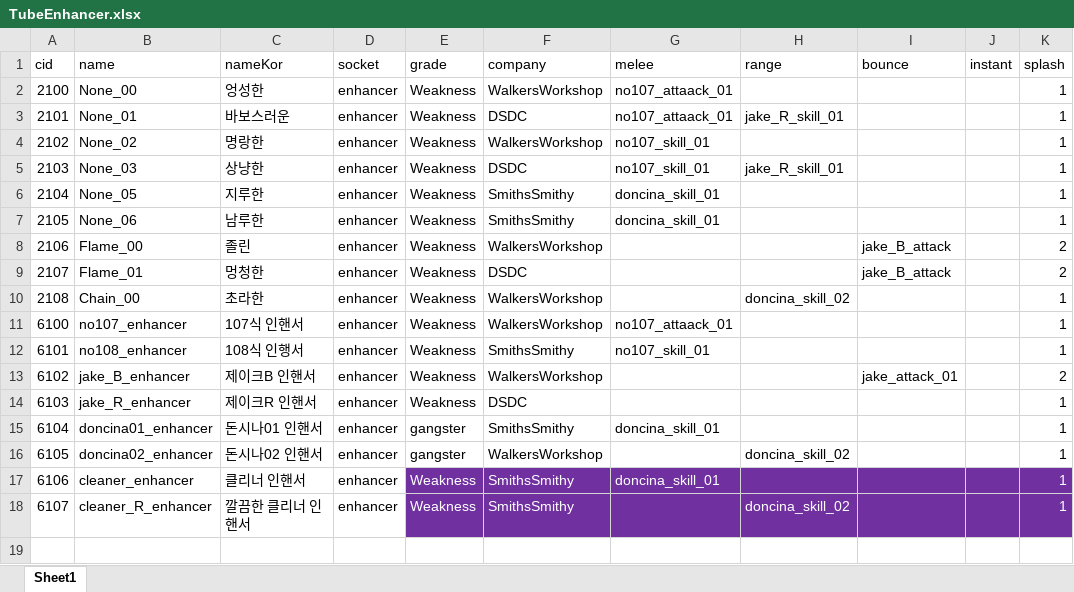
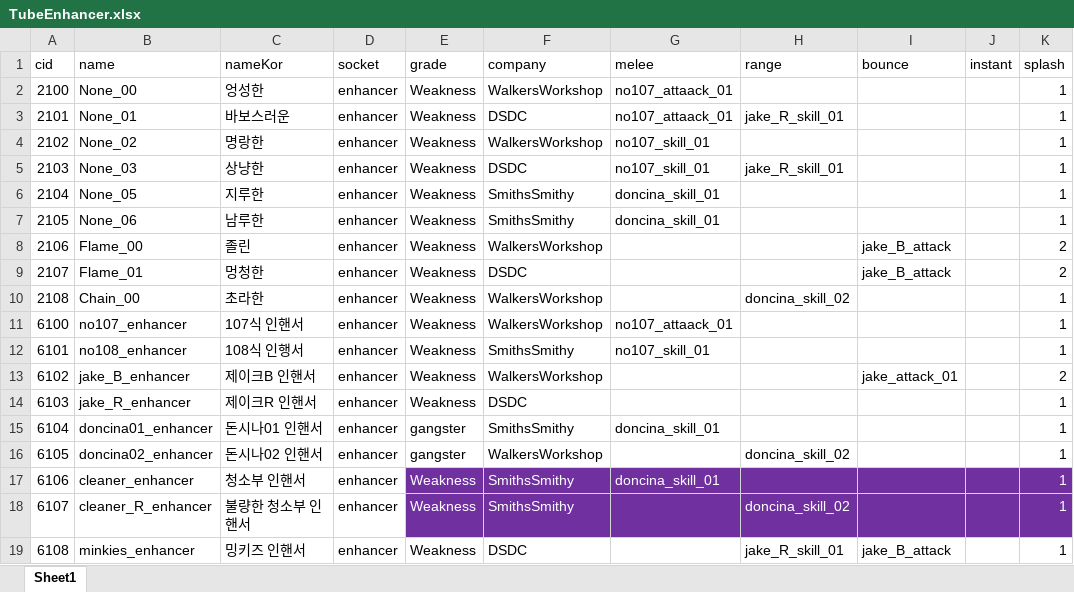
Before and after one commit to WolfPack-1/2D-Side-View-Roguelike, an Excel workbook: DesignDocs/VariableData/TubeEnhancer.xlsx, sheet Sheet1, drawn as a sheet; values as stored, in another font and other column widths than the file's, no borders; the diff names each change by its address in the sheet, - before the commit and + after, or states it on an @@ line.

```diff
--- a/DesignDocs/VariableData/TubeEnhancer.xlsx (sheet Sheet1)
+++ b/DesignDocs/VariableData/TubeEnhancer.xlsx (sheet Sheet1)
-C17 (nameKor): 클리너 인핸서
+C17 (nameKor): 청소부 인핸서
-C18 (nameKor): 깔끔한 클리너 인핸서
+C18 (nameKor): 불량한 청소부 인핸서
+row 19: 6108 | minkies_enhancer | 밍키즈 인핸서 | enhancer | Weakness | DSDC |  | jake_R_skill_01 | jake_B_attack |  | 1
```
Also changed, not shown: DesignDocs/VariableData/Npc.xlsx, DesignDocs/VariableData/NpcSkill.xlsx, 18 other files.
